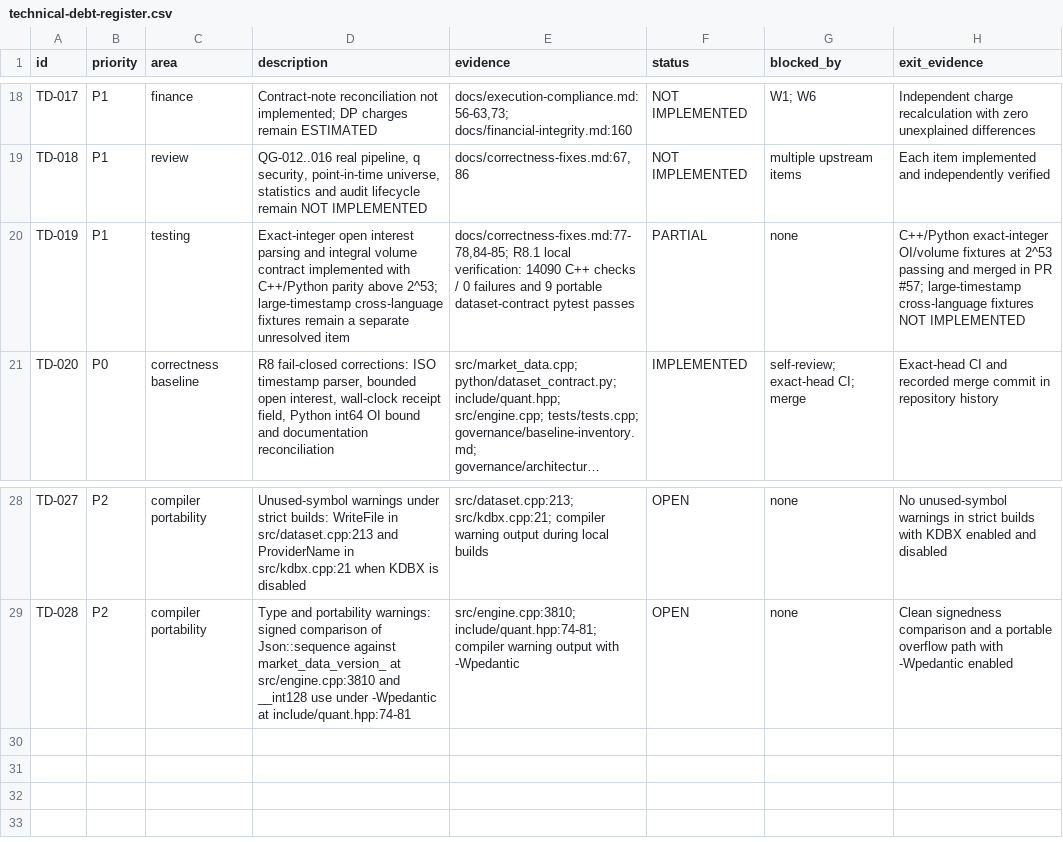
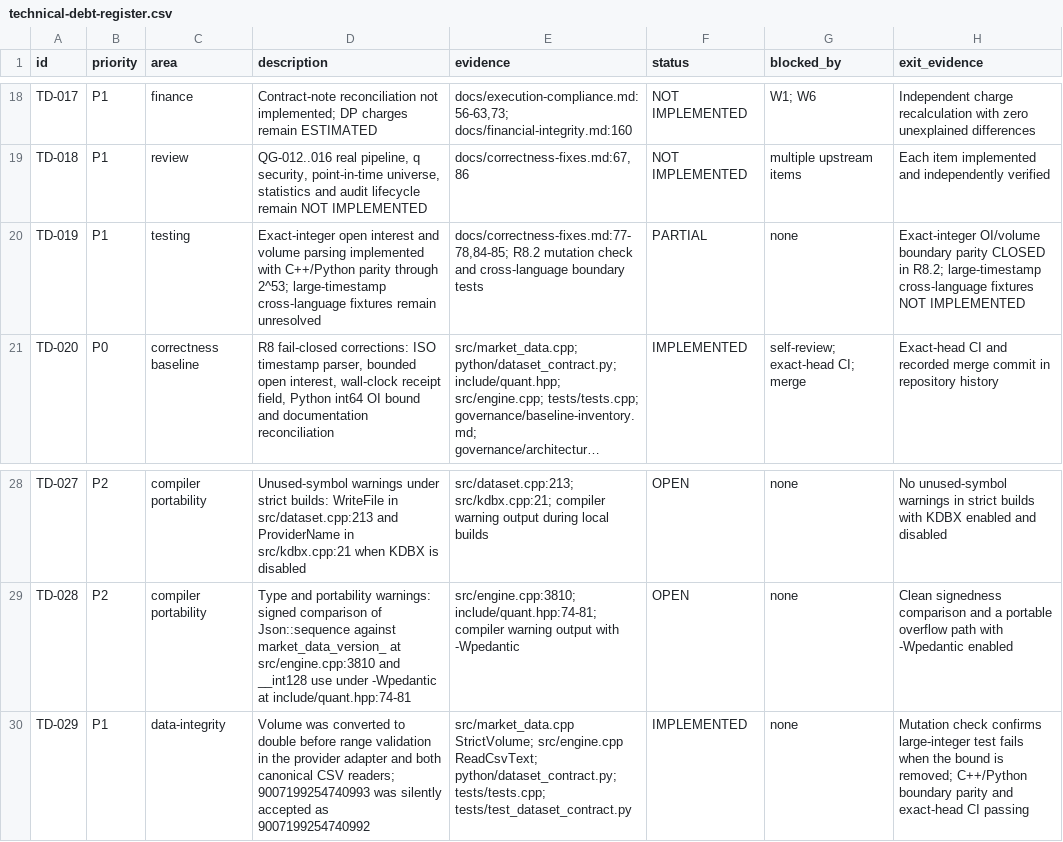
Before and after one commit to siebengestirn/quant, a CSV file: governance/technical-debt-register.csv, drawn as a sheet; only a part is shown, gaps mark what is left out; long unchanged cells end in …; the diff names each change by its address in the sheet, - before the commit and + after, or states it on an @@ line.

Commit message:
fix: validate volume counts before floating conversion

```diff
--- a/governance/technical-debt-register.csv
+++ b/governance/technical-debt-register.csv
-D20 (description): …open interest parsing and integral volume contract implemented with C++/Python parity above 2^53; large-timestamp cross-language fixtures remain a separate unresolved item
+D20 (description): …open interest and volume parsing implemented with C++/Python parity through 2^53; large-timestamp cross-language fixtures remain unresolved
-E20 (evidence): docs/correctness-fixes.md:77-78,84-85; R8.1 local verification: 14090 C++ checks / 0 failures and 9 portable dataset-contract pytest passes
+E20 (evidence): docs/correctness-fixes.md:77-78,84-85; R8.2 mutation check and cross-language boundary tests
-H20 (exit_evidence): C++/Python exact-integer OI/volume fixtures at 2^53 passing and merged in PR #57; large-timestamp cross-language…
+H20 (exit_evidence): Exact-integer OI/volume boundary parity CLOSED in R8.2; large-timestamp cross-language…
+row 30: TD-029 | P1 | data-integrity | Volume was converted to double before range validation in the provider adapter and both canonical CSV readers; 9007199254740993 was silently accepted as 9007199254740992 | src/market_data.cpp StrictVolume; src/engine.cpp ReadCsvText; python/dataset_contract.py; tests/tests.cpp; tests/test_dataset_contract.py | IMPLEMENTED | none | Mutation check confirms large-integer test fails when the bound is removed; C++/Python boundary parity and exact-head CI passing
```
Also changed, not shown: 17 other files.
